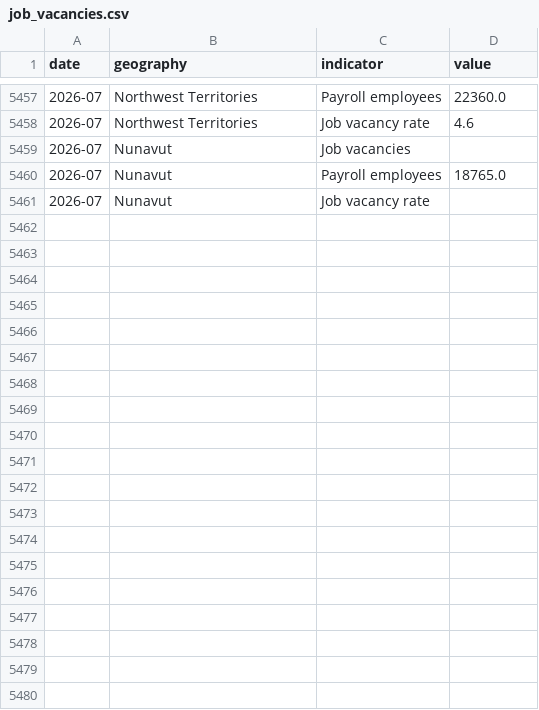
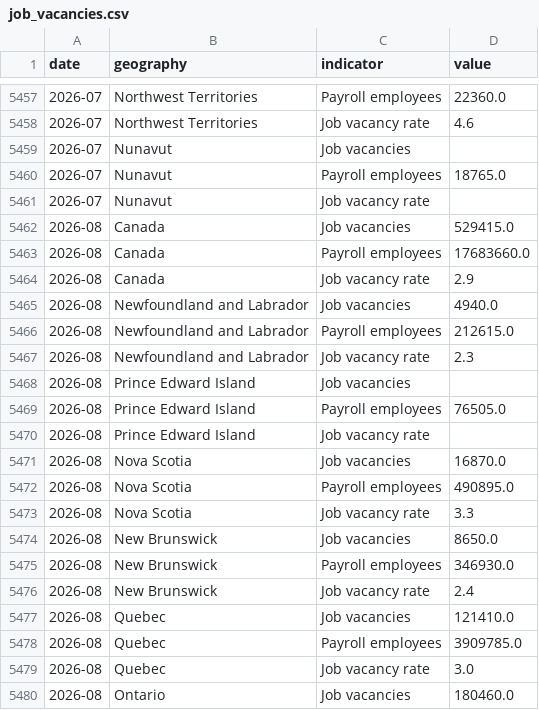
Before and after one commit to ameeshajaswal/statcan-econ-dashboard, a CSV file: clean/job_vacancies.csv, drawn as a sheet; only a part is shown, gaps mark what is left out; the diff covers the shown part only.

```diff
--- a/clean/job_vacancies.csv
+++ b/clean/job_vacancies.csv
@@ -5461 +5461,20 @@ date,geography,indicator,value
 2026-07,Nunavut,Job vacancy rate,
+2026-08,Canada,Job vacancies,529415.0
+2026-08,Canada,Payroll employees,17683660.0
+2026-08,Canada,Job vacancy rate,2.9
+2026-08,Newfoundland and Labrador,Job vacancies,4940.0
+2026-08,Newfoundland and Labrador,Payroll employees,212615.0
+2026-08,Newfoundland and Labrador,Job vacancy rate,2.3
+2026-08,Prince Edward Island,Job vacancies,
+2026-08,Prince Edward Island,Payroll employees,76505.0
+2026-08,Prince Edward Island,Job vacancy rate,
+2026-08,Nova Scotia,Job vacancies,16870.0
+2026-08,Nova Scotia,Payroll employees,490895.0
+2026-08,Nova Scotia,Job vacancy rate,3.3
+2026-08,New Brunswick,Job vacancies,8650.0
+2026-08,New Brunswick,Payroll employees,346930.0
+2026-08,New Brunswick,Job vacancy rate,2.4
+2026-08,Quebec,Job vacancies,121410.0
+2026-08,Quebec,Payroll employees,3909785.0
+2026-08,Quebec,Job vacancy rate,3.0
+2026-08,Ontario,Job vacancies,180460.0
```
Also changed, not shown: 23 added rows elsewhere in this file, clean/weekly_earnings.csv.
